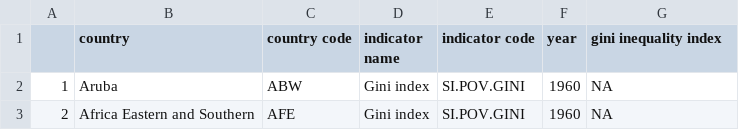
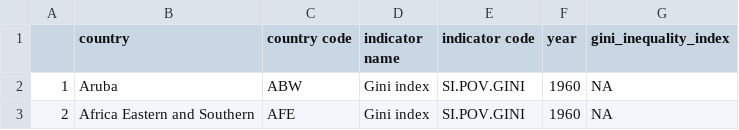
Before and after one commit to WL-Biol185-ShinyProjects/Shepherd, a CSV file: Gini_Inequality_Index_tidy.csv, drawn as a sheet; only a part is shown.

```diff
--- a/Gini_Inequality_Index_tidy.csv
+++ b/Gini_Inequality_Index_tidy.csv
@@ -1,2 +1,2 @@
-"","country","country code","indicator name","indicator code","year","gini inequality index"
+"","country","country code","indicator name","indicator code","year","gini_inequality_index"
 "1","Aruba","ABW","Gini index","SI.POV.GINI","1960",NA
```
Also changed, not shown: happiness_index_tidy.csv, 2 other files.
